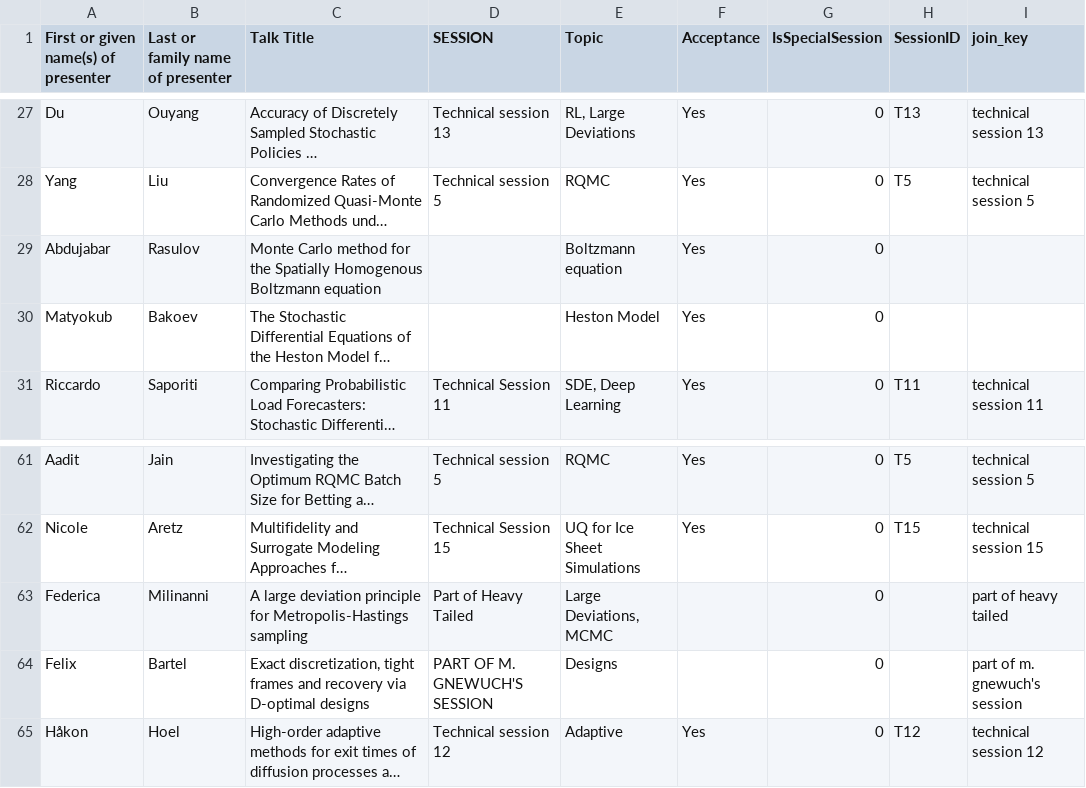
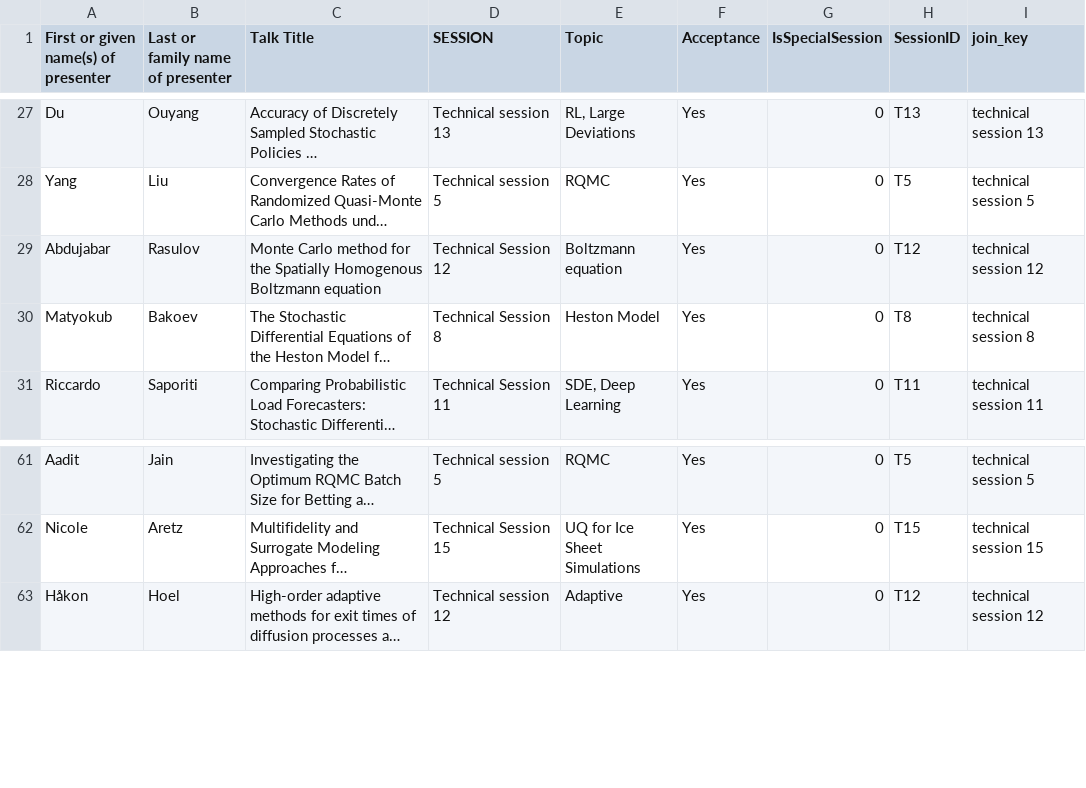
Before and after one commit to fjhickernell/MCM-2025-Program, a CSV file: preprocess/interim/contributed_talk_submissions_joined.csv, drawn as a sheet; only a part is shown, gaps mark what is left out; long unchanged cells end in …; the diff names each change by its address in the sheet, - before the commit and + after, or states it on an @@ line.

```diff
--- a/preprocess/interim/contributed_talk_submissions_joined.csv
+++ b/preprocess/interim/contributed_talk_submissions_joined.csv
-D29 (SESSION): (empty)
+D29 (SESSION): Technical Session 12
-H29 (SessionID): (empty)
+H29 (SessionID): T12
-I29 (join_key): (empty)
+I29 (join_key): technical session 12
-D30 (SESSION): (empty)
+D30 (SESSION): Technical Session 8
-H30 (SessionID): (empty)
+H30 (SessionID): T8
-I30 (join_key): (empty)
+I30 (join_key): technical session 8
-row 63: Federica | Milinanni | A large deviation principle for Metropolis-Hastings sampling | Part of Heavy Tailed | Large Deviations, MCMC |  | 0 |  | part of heavy tailed
-row 64: Felix | Bartel | Exact discretization, tight frames and recovery via D-optimal designs | PART OF M. GNEWUCH'S SESSION | Designs |  | 0 |  | part of m. gnewuch's session
```
Also changed, not shown: preprocess/input/contributed_talk_submissions.csv, 2 other files.
